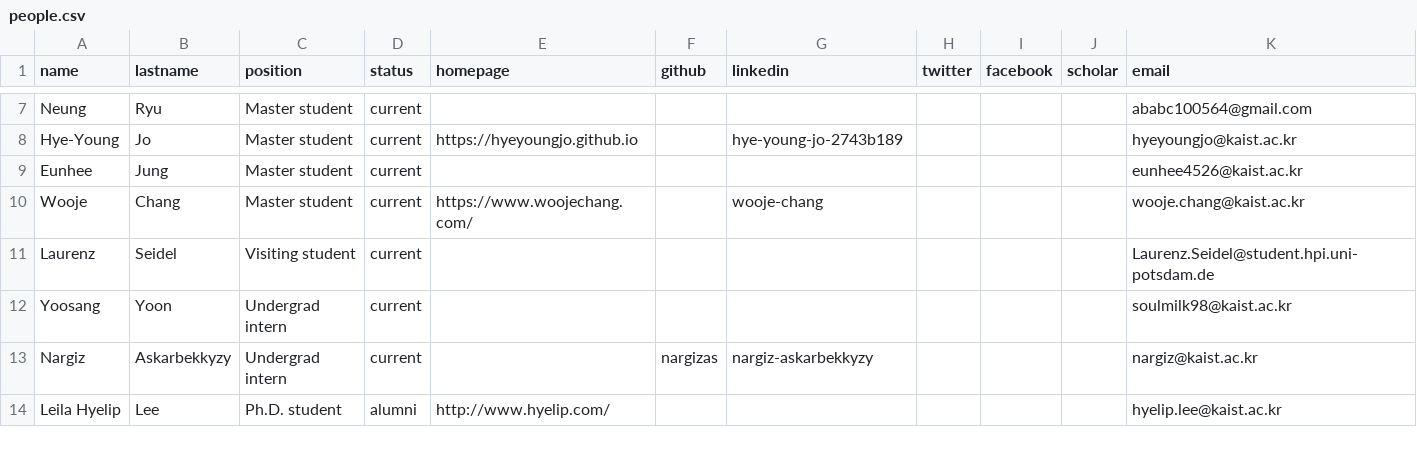
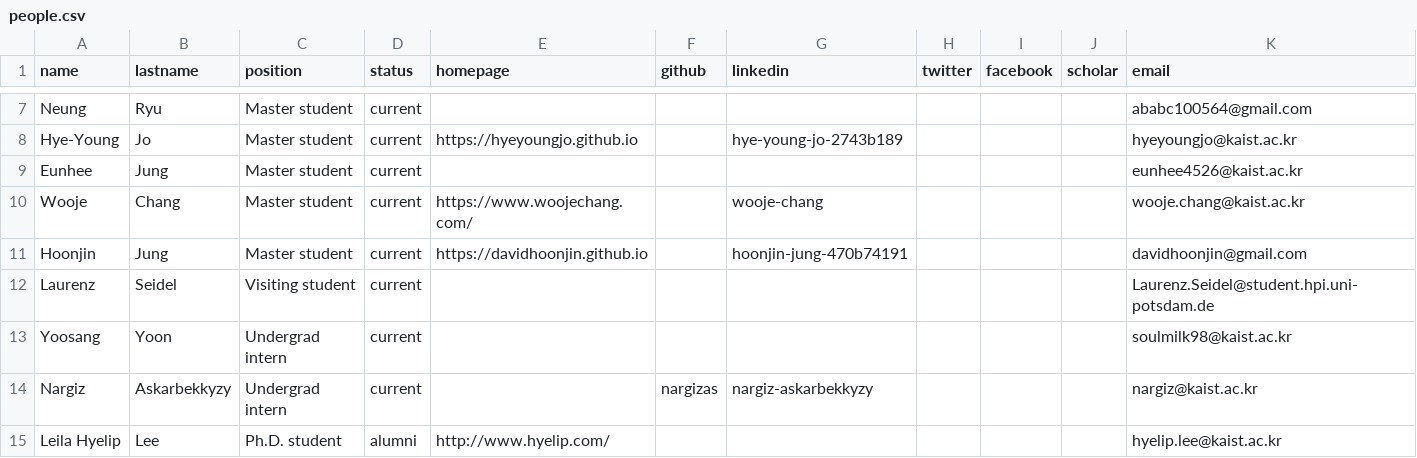
Before and after one commit to mj-km/makinteractlab.github.io, a CSV file: _data/people.csv, drawn as a sheet; only a part is shown, gaps mark what is left out; the diff names each change by its address in the sheet, - before the commit and + after, or states it on an @@ line.

Commit message:
Hoonjin added

```diff
--- a/_data/people.csv
+++ b/_data/people.csv
+row 11: Hoonjin | Jung | Master student | current | https://davidhoonjin.github.io |  | hoonjin-jung-470b74191 |  |  |  | davidhoonjin@gmail.com
```
Also changed, not shown: 1 other file.
